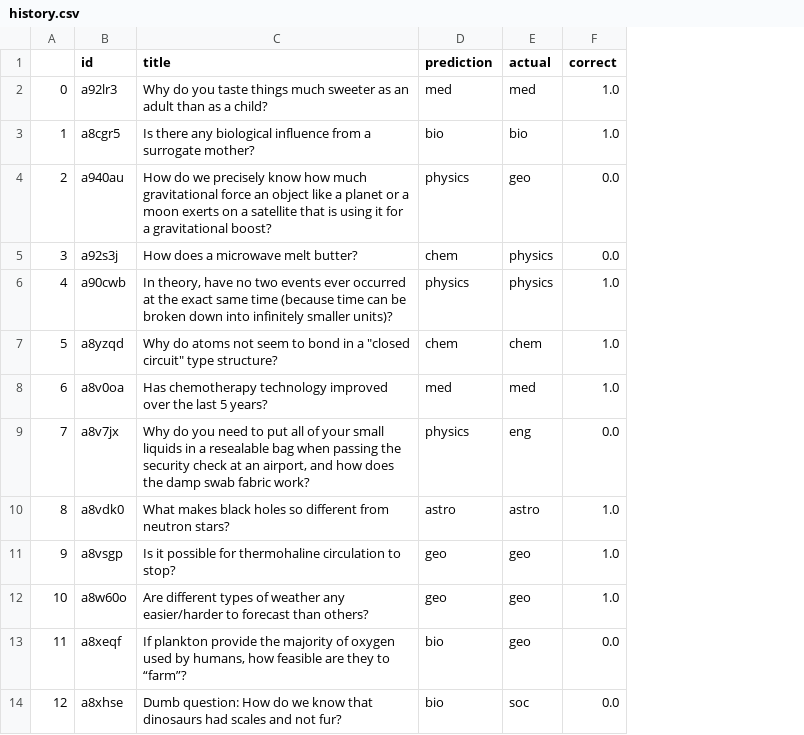
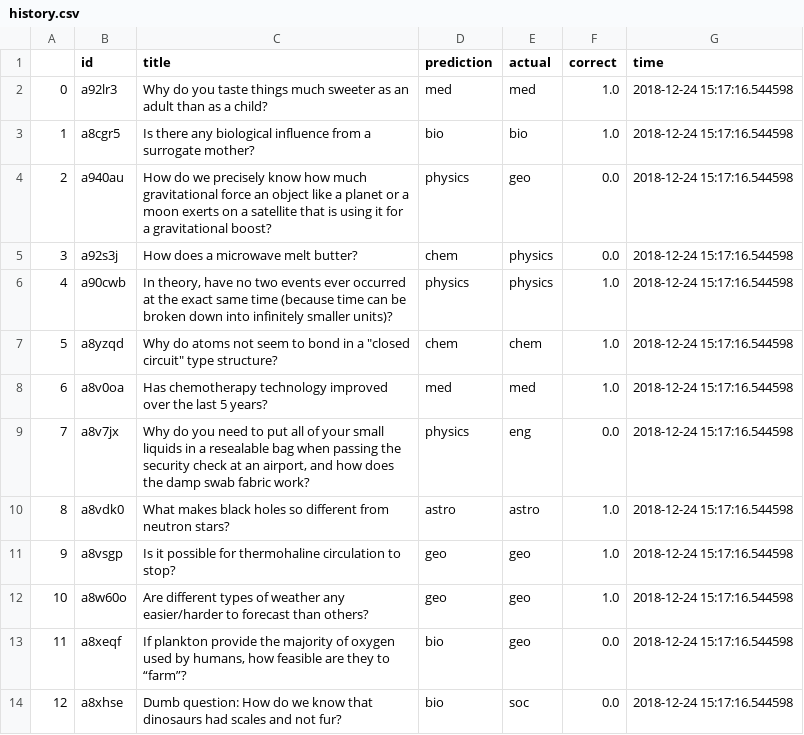
Before and after one commit to Travis-Barton/Redditbot, a CSV file: history.csv, drawn as a sheet; only a part is shown; the diff names each change by its address in the sheet, - before the commit and + after, or states it on an @@ line.

```diff
--- a/history.csv
+++ b/history.csv
+column G (time), rows 2-14: all 2018-12-24 15:17:16.544598
```
Also changed, not shown: 1 other file.
